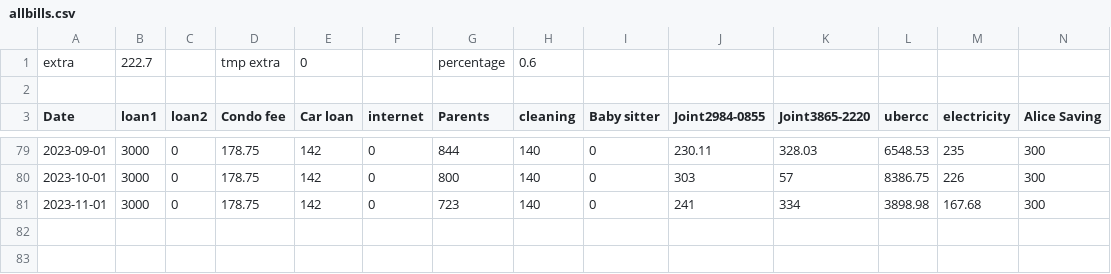
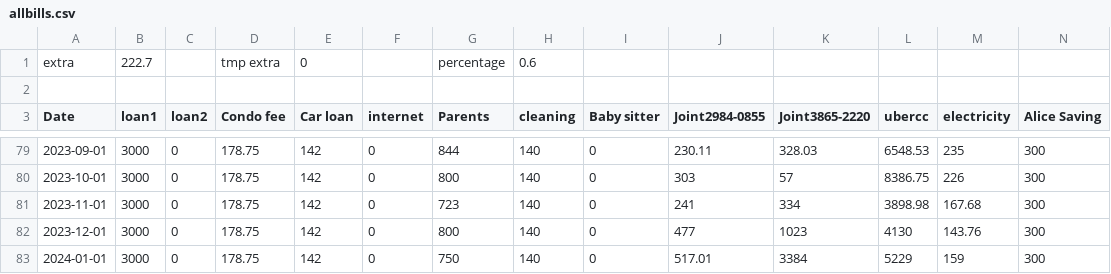
Before and after one commit to fkgruber/home, a CSV file: bills/allbills.csv, drawn as a sheet; only a part is shown, gaps mark what is left out; rows hold the shown columns only; the diff names each change by its address in the sheet, - before the commit and + after, or states it on an @@ line.

Commit message:
added bill january

```diff
--- a/bills/allbills.csv
+++ b/bills/allbills.csv
+row 82: 2023-12-01 | 3000 | 0 | 178.75 | 142 | 0 | 800 | 140 | 0 | 477 | 1023 | 4130 | 143.76 | 300
+row 83: 2024-01-01 | 3000 | 0 | 178.75 | 142 | 0 | 750 | 140 | 0 | 517.01 | 3384 | 5229 | 159 | 300
```
Also changed, not shown: 2 other files.
